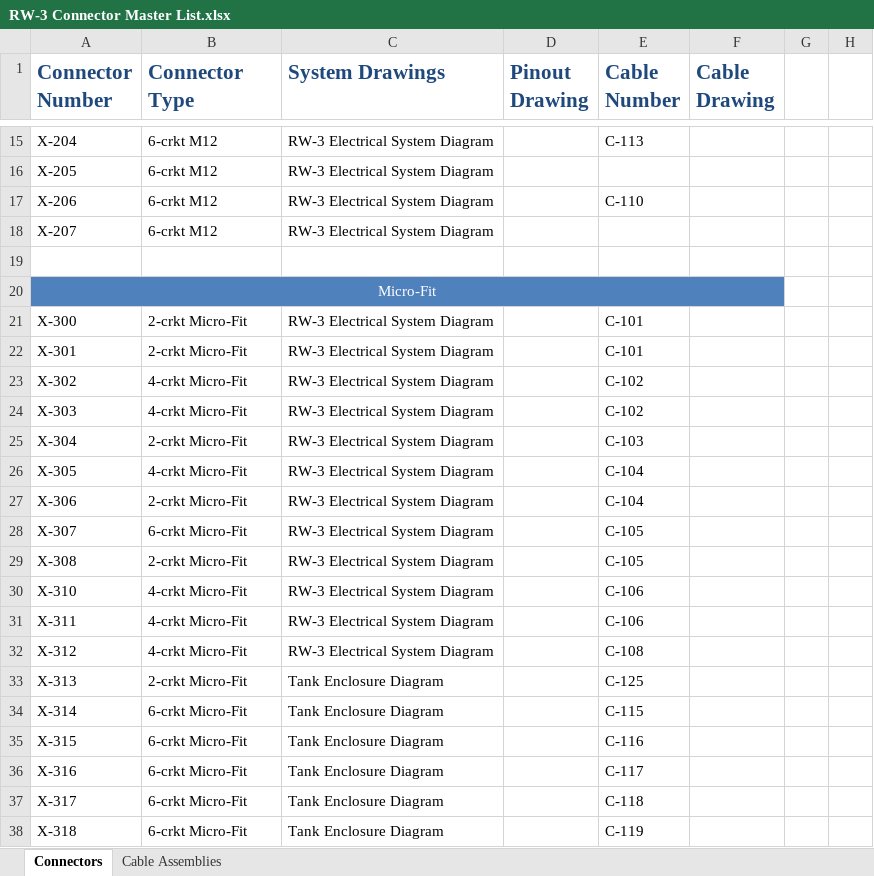
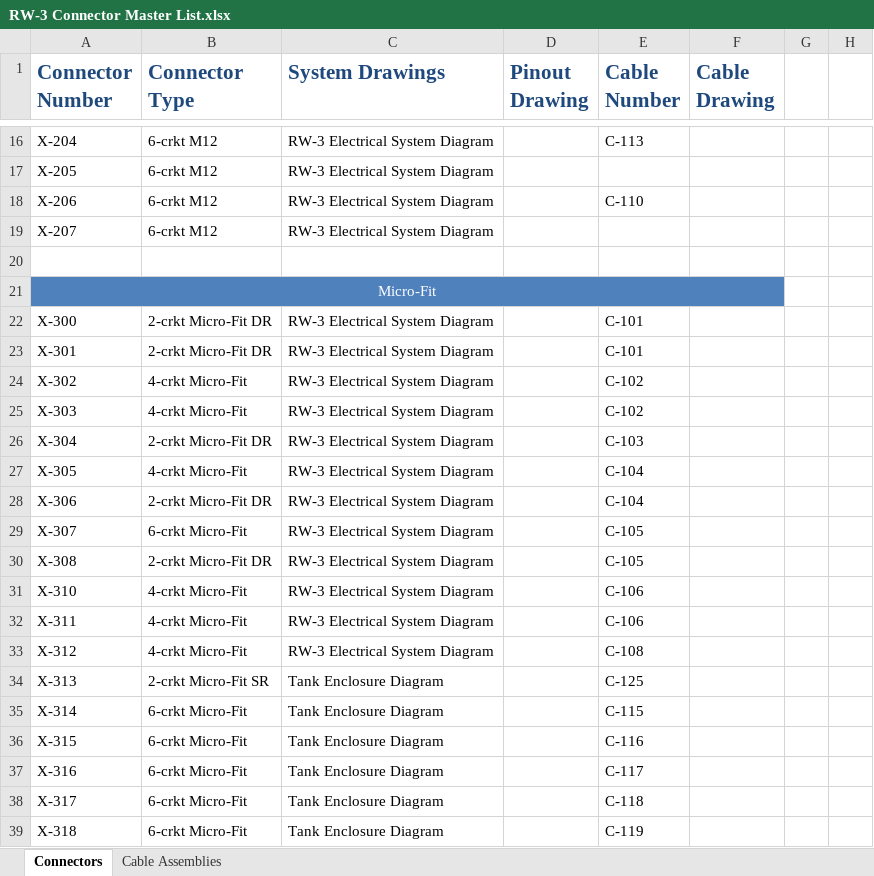
Before and after one commit to tmartin07/Vehicle-wiring-diagrams, an Excel workbook: RW-3 Connector Master List.xlsx, sheet Connectors, drawn as a sheet; only a part is shown, gaps mark what is left out; values as stored, in another font and other column widths than the file's, no borders; addresses are those after the commit; the diff covers the shown part only; the diff names each change by its address in the sheet, - before the commit and + after, or states it on an @@ line.

Commit message:
Created Rear Enclosure Diagram Version 1.0 Updated RW-3 Electrical System Diagram to Version 1.2 Updated RW-3 Connector Master List for Rear Enclosure connectors

```diff
--- a/RW-3 Connector Master List.xlsx (sheet Connectors)
+++ b/RW-3 Connector Master List.xlsx (sheet Connectors)
-B22:B23 (Connector Type): 2-crkt Micro-Fit
+B22:B23 (Connector Type): 2-crkt Micro-Fit DR
-B26 (Connector Type): 2-crkt Micro-Fit
+B26 (Connector Type): 2-crkt Micro-Fit DR
-B28 (Connector Type): 2-crkt Micro-Fit
+B28 (Connector Type): 2-crkt Micro-Fit DR
-B30 (Connector Type): 2-crkt Micro-Fit
+B30 (Connector Type): 2-crkt Micro-Fit DR
-B34 (Connector Type): 2-crkt Micro-Fit
+B34 (Connector Type): 2-crkt Micro-Fit SR
```
Also changed, not shown: 10 added rows and 4 edited cells elsewhere in this sheet, sheet Cable Assemblies, 4 other files.
